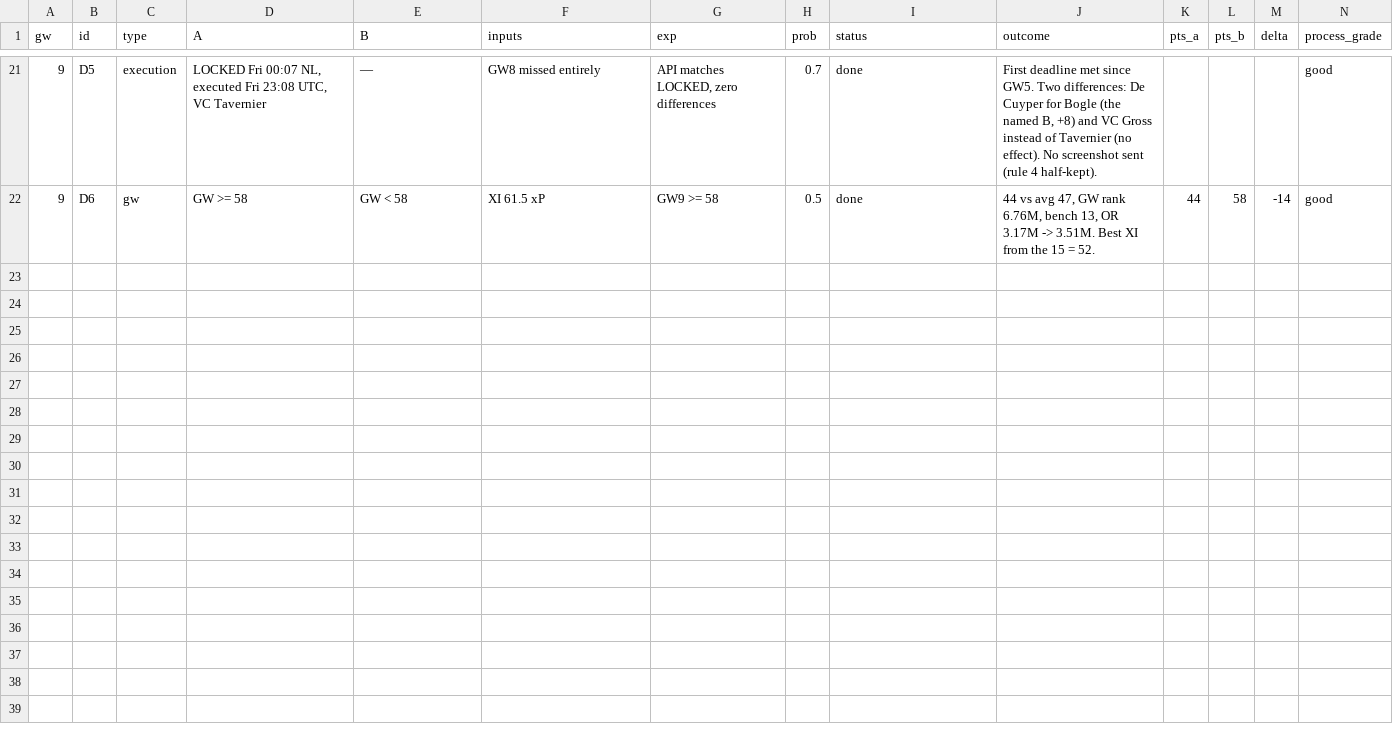
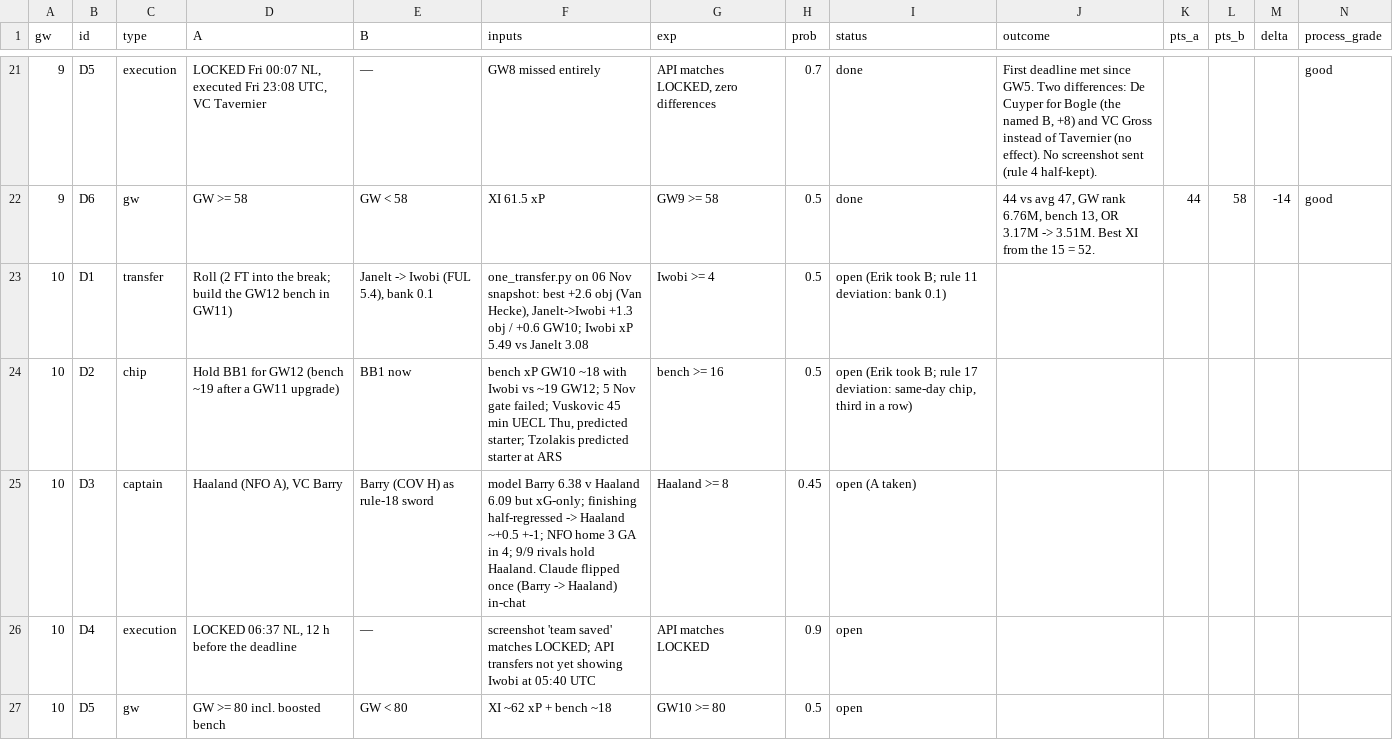
Before and after one commit to erikdekock/FPL2627, a CSV file: data/decisions.csv, drawn as a sheet; only a part is shown, gaps mark what is left out; rows hold the shown columns only; the diff names each change by its address in the sheet, - before the commit and + after, or states it on an @@ line.

```diff
--- a/data/decisions.csv
+++ b/data/decisions.csv
+row 23: 10 | D1 | transfer | Roll (2 FT into the break; build the GW12 bench in GW11) | Janelt -> Iwobi (FUL 5.4), bank 0.1 | one_transfer.py on 06 Nov snapshot: best +2.6 obj (Van Hecke), Janelt->Iwobi +1.3 obj / +0.6 GW10; Iwobi xP 5.49 vs Janelt 3.08 | Iwobi >= 4 | 0.5 | open (Erik took B; rule 11 deviation: bank 0.1)
+row 24: 10 | D2 | chip | Hold BB1 for GW12 (bench ~19 after a GW11 upgrade) | BB1 now | bench xP GW10 ~18 with Iwobi vs ~19 GW12; 5 Nov gate failed; Vuskovic 45 min UECL Thu, predicted starter; Tzolakis predicted starter at ARS | bench >= 16 | 0.5 | open (Erik took B; rule 17 deviation: same-day chip, third in a row)
+row 25: 10 | D3 | captain | Haaland (NFO A), VC Barry | Barry (COV H) as rule-18 sword | model Barry 6.38 v Haaland 6.09 but xG-only; finishing half-regressed -> Haaland ~+0.5 +-1; NFO home 3 GA in 4; 9/9 rivals hold Haaland. Claude flipped once (Barry -> Haaland) in-chat | Haaland >= 8 | 0.45 | open (A taken)
+row 26: 10 | D4 | execution | LOCKED 06:37 NL, 12 h before the deadline | — | screenshot 'team saved' matches LOCKED; API transfers not yet showing Iwobi at 05:40 UTC | API matches LOCKED | 0.9 | open
+row 27: 10 | D5 | gw | GW >= 80 incl. boosted bench | GW < 80 | XI ~62 xP + bench ~18 | GW10 >= 80 | 0.5 | open
```
Also changed, not shown: data/watchlist.csv, 2 other files.
